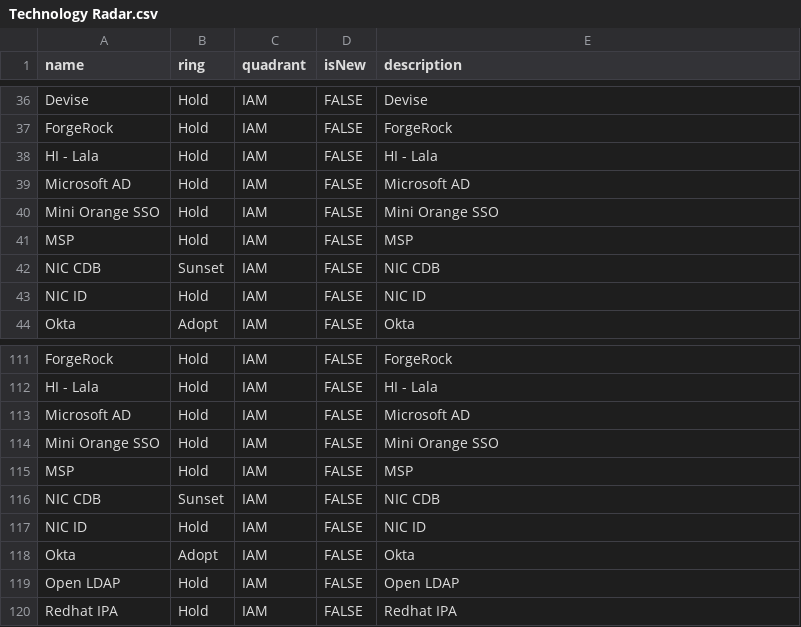
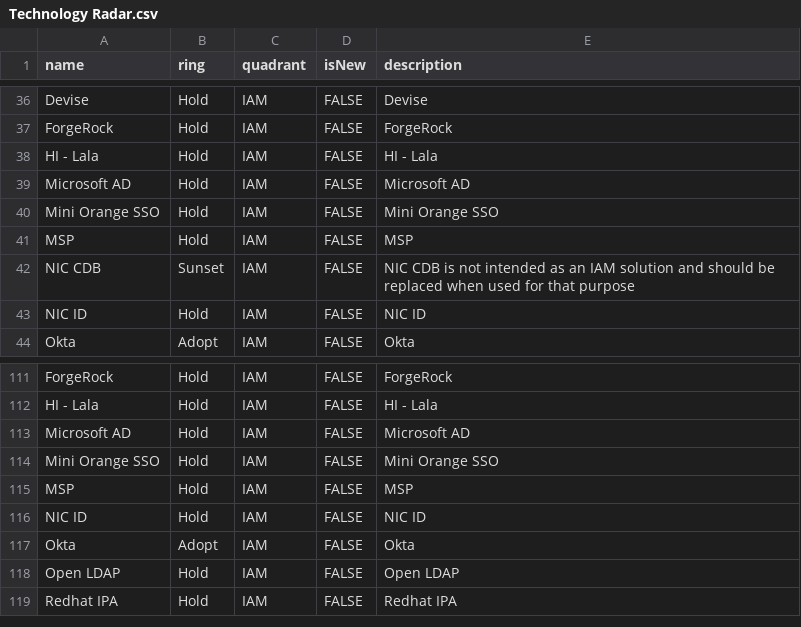
Before and after one commit to jvanderwalt/TechRadar, a CSV file: Technology Radar.csv, drawn as a sheet; only a part is shown, gaps mark what is left out.

Commit message:
Update Technology Radar.csv

```diff
--- a/Technology Radar.csv
+++ b/Technology Radar.csv
@@ -41,3 +41,3 @@ Mini Orange SSO,Hold,IAM,FALSE,"Mini Orange SSO"
 MSP,Hold,IAM,FALSE,"MSP"
-NIC CDB,Sunset,IAM,FALSE,"NIC CDB"
+NIC CDB,Sunset,IAM,FALSE,"NIC CDB is not intended as an IAM solution and should be replaced when used for that purpose"
 NIC ID,Hold,IAM,FALSE,"NIC ID"
@@ -115,3 +115,2 @@ Mini Orange SSO,Hold,IAM,FALSE,"Mini Orange SSO"
 MSP,Hold,IAM,FALSE,"MSP"
-NIC CDB,Sunset,IAM,FALSE,"NIC CDB"
 NIC ID,Hold,IAM,FALSE,"NIC ID"
```
